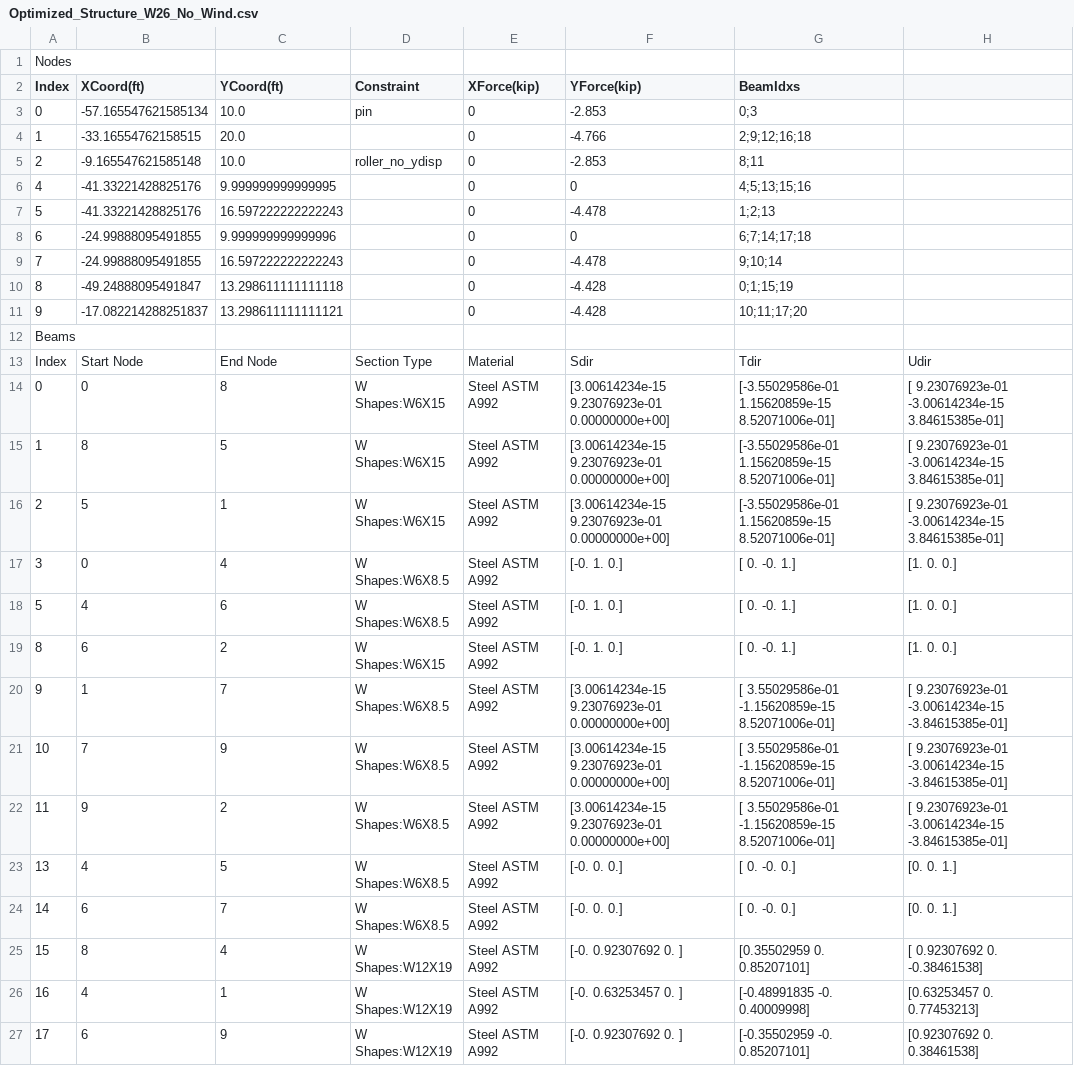
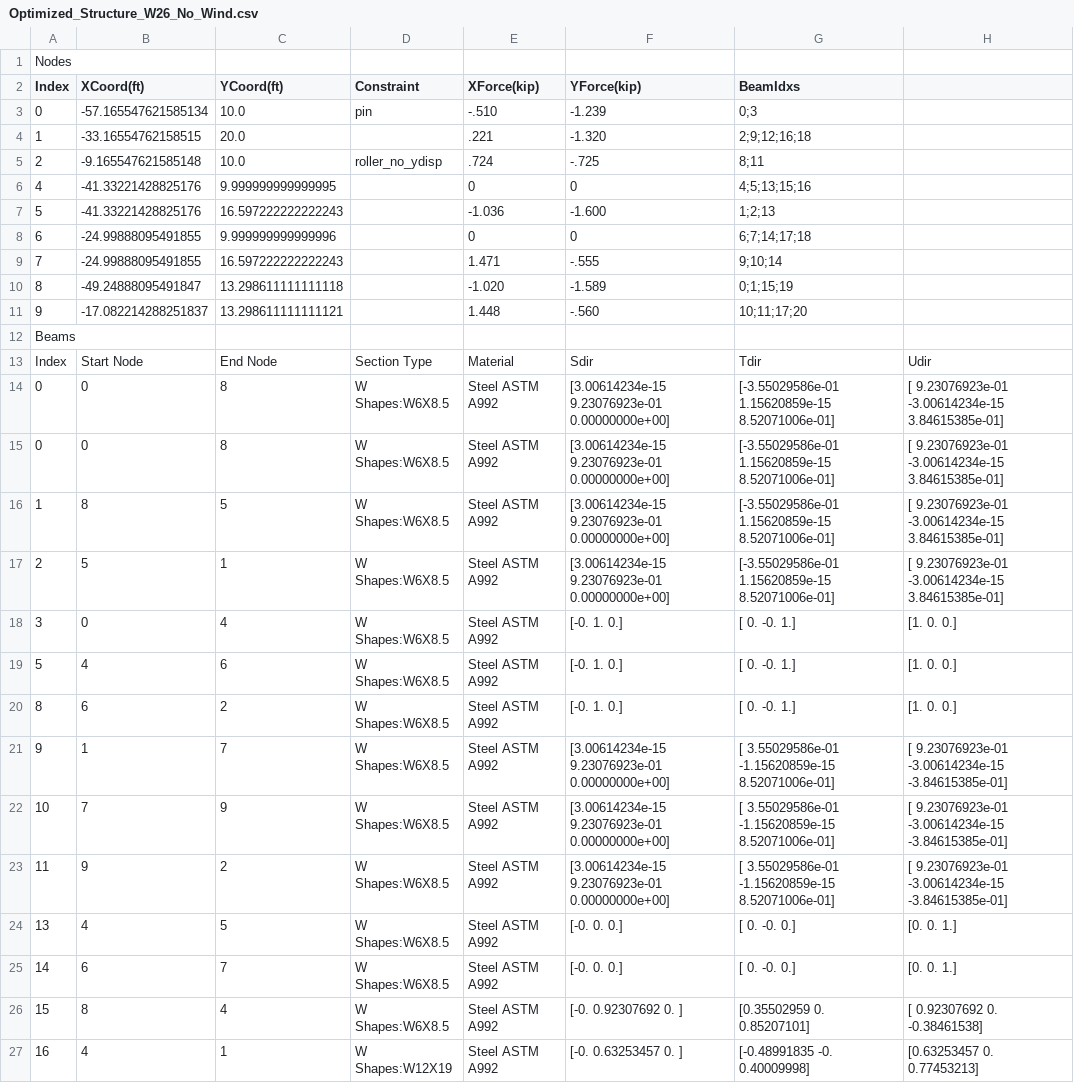
Before and after one commit to Ericire43234/CE-321-Winter-2026-Project-3-New, a CSV file: csvs/Optimized_Structure_W26_No_Wind.csv, drawn as a sheet; only a part is shown; the shorter side is filled out with more unchanged rows.

Commit message:
Update node and beam specifications in Optimized_Structure_W26_No_Wind.csv

```diff
--- a/csvs/Optimized_Structure_W26_No_Wind.csv
+++ b/csvs/Optimized_Structure_W26_No_Wind.csv
@@ -2,19 +2,20 @@ Nodes
 Index,XCoord(ft),YCoord(ft),Constraint,XForce(kip),YForce(kip),BeamIdxs
-0,-57.165547621585134,10.0,pin,0,-2.853,0;3
-1,-33.16554762158515,20.0,,0,-4.766,2;9;12;16;18
-2,-9.165547621585148,10.0,roller_no_ydisp,0,-2.853,8;11
+0,-57.165547621585134,10.0,pin,-.510,-1.239,0;3
+1,-33.16554762158515,20.0,,.221,-1.320,2;9;12;16;18
+2,-9.165547621585148,10.0,roller_no_ydisp,.724,-.725,8;11
 4,-41.33221428825176,9.999999999999995,,0,0,4;5;13;15;16
-5,-41.33221428825176,16.597222222222243,,0,-4.478,1;2;13
+5,-41.33221428825176,16.597222222222243,,-1.036,-1.600,1;2;13
 6,-24.99888095491855,9.999999999999996,,0,0,6;7;14;17;18
-7,-24.99888095491855,16.597222222222243,,0,-4.478,9;10;14
-8,-49.24888095491847,13.298611111111118,,0,-4.428,0;1;15;19
-9,-17.082214288251837,13.298611111111121,,0,-4.428,10;11;17;20
+7,-24.99888095491855,16.597222222222243,,1.471,-.555,9;10;14
+8,-49.24888095491847,13.298611111111118,,-1.020,-1.589,0;1;15;19
+9,-17.082214288251837,13.298611111111121,,1.448,-.560,10;11;17;20
 Beams
 Index,Start Node,End Node,Section Type,Material,Sdir,Tdir,Udir
-0,0,8,W Shapes:W6X15,Steel ASTM A992,[3.00614234e-15 9.23076923e-01 0.00000000e+00],[-3.55029586e-01  1.15620859e-15  8.52071006e-01],[ 9.23076923e-01 -3.00614234e-15  3.84615385e-01]
-1,8,5,W Shapes:W6X15,Steel ASTM A992,[3.00614234e-15 9.23076923e-01 0.00000000e+00],[-3.55029586e-01  1.15620859e-15  8.52071006e-01],[ 9.23076923e-01 -3.00614234e-15  3.84615385e-01]
-2,5,1,W Shapes:W6X15,Steel ASTM A992,[3.00614234e-15 9.23076923e-01 0.00000000e+00],[-3.55029586e-01  1.15620859e-15  8.52071006e-01],[ 9.23076923e-01 -3.00614234e-15  3.84615385e-01]
+0,0,8,W Shapes:W6X8.5,Steel ASTM A992,[3.00614234e-15 9.23076923e-01 0.00000000e+00],[-3.55029586e-01  1.15620859e-15  8.52071006e-01],[ 9.23076923e-01 -3.00614234e-15  3.84615385e-01]
+0,0,8,W Shapes:W6X8.5,Steel ASTM A992,[3.00614234e-15 9.23076923e-01 0.00000000e+00],[-3.55029586e-01  1.15620859e-15  8.52071006e-01],[ 9.23076923e-01 -3.00614234e-15  3.84615385e-01]
+1,8,5,W Shapes:W6X8.5,Steel ASTM A992,[3.00614234e-15 9.23076923e-01 0.00000000e+00],[-3.55029586e-01  1.15620859e-15  8.52071006e-01],[ 9.23076923e-01 -3.00614234e-15  3.84615385e-01]
+2,5,1,W Shapes:W6X8.5,Steel ASTM A992,[3.00614234e-15 9.23076923e-01 0.00000000e+00],[-3.55029586e-01  1.15620859e-15  8.52071006e-01],[ 9.23076923e-01 -3.00614234e-15  3.84615385e-01]
 3,0,4,W Shapes:W6X8.5,Steel ASTM A992,[-0.  1.  0.],[ 0. -0.  1.],[1. 0. 0.]
 5,4,6,W Shapes:W6X8.5,Steel ASTM A992,[-0.  1.  0.],[ 0. -0.  1.],[1. 0. 0.]
-8,6,2,W Shapes:W6X15,Steel ASTM A992,[-0.  1.  0.],[ 0. -0.  1.],[1. 0. 0.]
+8,6,2,W Shapes:W6X8.5,Steel ASTM A992,[-0.  1.  0.],[ 0. -0.  1.],[1. 0. 0.]
 9,1,7,W Shapes:W6X8.5,Steel ASTM A992,[3.00614234e-15 9.23076923e-01 0.00000000e+00],[ 3.55029586e-01 -1.15620859e-15  8.52071006e-01],[ 9.23076923e-01 -3.00614234e-15 -3.84615385e-01]
@@ -24,3 +25,3 @@ Index,Start Node,End Node,Section Type,Material,Sdir,Tdir,Udir
 14,6,7,W Shapes:W6X8.5,Steel ASTM A992,[-0.  0.  0.],[ 0. -0.  0.],[0. 0. 1.]
-15,8,4,W Shapes:W12X19,Steel ASTM A992,[-0.          0.92307692  0.        ],[0.35502959 0.         0.85207101],[ 0.92307692  0.         -0.38461538]
+15,8,4,W Shapes:W6X8.5,Steel ASTM A992,[-0.          0.92307692  0.        ],[0.35502959 0.         0.85207101],[ 0.92307692  0.         -0.38461538]
 16,4,1,W Shapes:W12X19,Steel ASTM A992,[-0.          0.63253457  0.        ],[-0.48991835 -0.          0.40009998],[0.63253457 0.         0.77453213]
```
